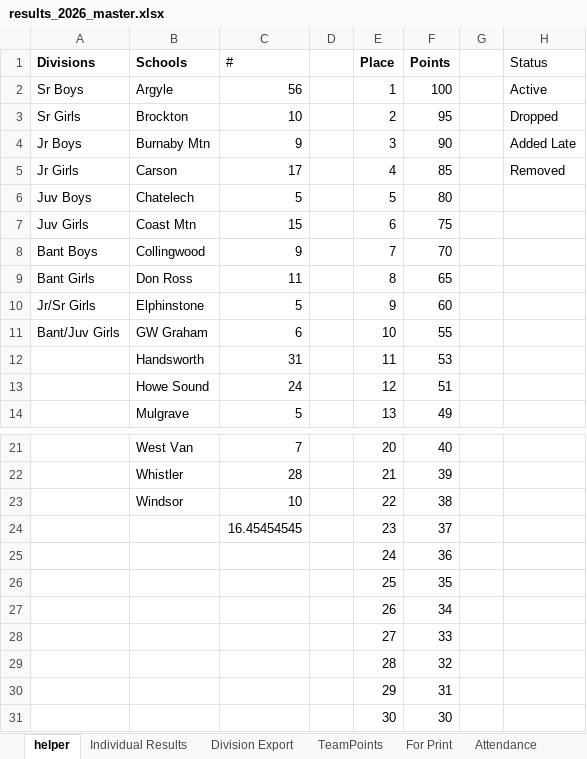
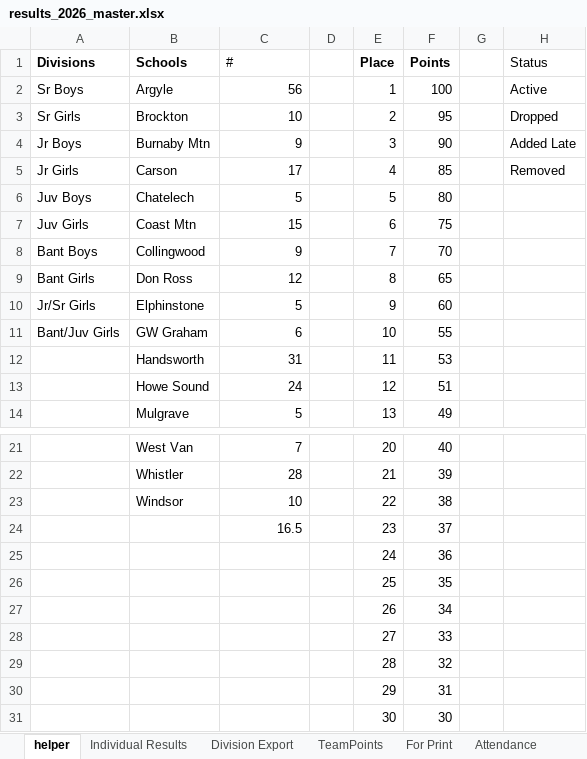
Before and after one commit to mskippy/codemathbike_bike, an Excel workbook: results_2026_master.xlsx, sheet helper, drawn as a sheet; only a part is shown, gaps mark what is left out; values as stored, in another font and other column widths than the file's, no borders; table styles not drawn; the diff names each change by its address in the sheet, - before the commit and + after, or states it on an @@ line.

```diff
--- a/results_2026_master.xlsx (sheet helper)
+++ b/results_2026_master.xlsx (sheet helper)
-C9 (#): 11
+C9 (#): 12
-C24 (#): 16.45454545
+C24 (#): 16.5
```
Also changed, not shown: sheet Individual Results, sheet For Print, sheet Division Export, sheet TeamPoints, sheet Attendance, formulas that keep their value, hidden cells, 6 other files.
